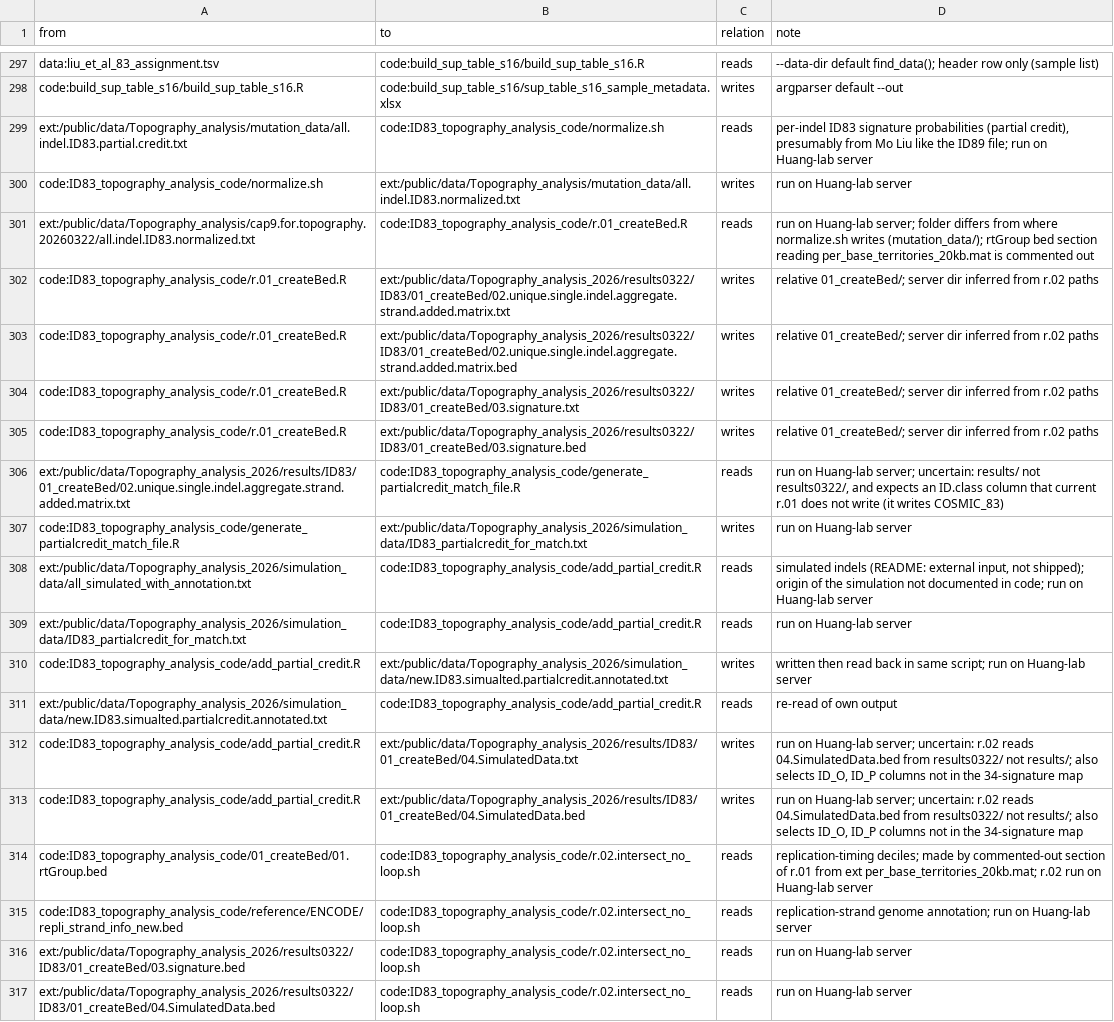
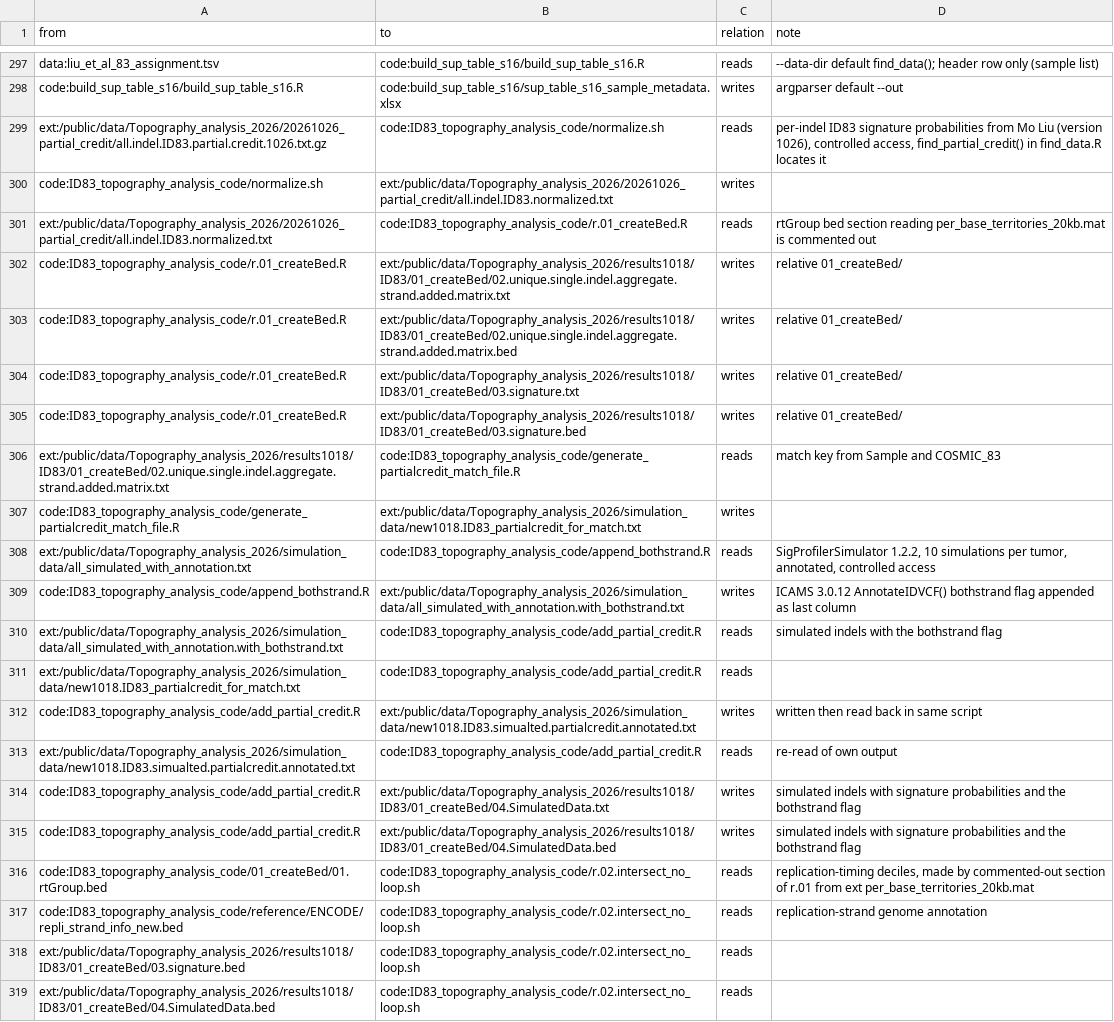
Before and after one commit to liumoLM/Liu2024, a TSV file: data_flow/flow_edges.tsv, drawn as a sheet; only a part is shown, gaps mark what is left out; addresses are those after the commit; the diff covers the shown part only; the diff names each change by its address in the sheet, - before the commit and + after, or states it on an @@ line.

```diff
--- a/data_flow/flow_edges.tsv
+++ b/data_flow/flow_edges.tsv
-A299 (from): ext:/public/data/Topography_analysis/mutation_data/all.indel.ID83.partial.credit.txt
+A299 (from): ext:/public/data/Topography_analysis_2026/20261026_partial_credit/all.indel.ID83.partial.credit.1026.txt.gz
-D299 (note): …signature probabilities (partial credit), presumably from Mo Liu like the ID89 file; run on Huang-lab server
+D299 (note): …signature probabilities from Mo Liu (version 1026), controlled access, find_partial_credit() in find_data.R locates it
-B300 (to): ext:/public/data/Topography_analysis/mutation_data/all.indel.ID83.normalized.txt
+B300 (to): ext:/public/data/Topography_analysis_2026/20261026_partial_credit/all.indel.ID83.normalized.txt
-D300 (note): run on Huang-lab server
+D300 (note): (empty)
-A301 (from): ext:/public/data/Topography_analysis/cap9.for.topography.20260322/all.indel.ID83.normalized.txt
+A301 (from): ext:/public/data/Topography_analysis_2026/20261026_partial_credit/all.indel.ID83.normalized.txt
-D301 (note): run on Huang-lab server; folder differs from where normalize.sh writes (mutation_data/); rtGroup bed…
+D301 (note): rtGroup bed…
-B302 (to): ext:/public/data/Topography_analysis_2026/results0322/ID83/01_createBed/02.unique.single.indel.aggregate.strand.added.matrix.txt
+B302 (to): ext:/public/data/Topography_analysis_2026/results1018/ID83/01_createBed/02.unique.single.indel.aggregate.strand.added.matrix.txt
-D302:D305 (note): relative 01_createBed/; server dir inferred from r.02 paths
+D302:D305 (note): relative 01_createBed/
-B303 (to): ext:/public/data/Topography_analysis_2026/results0322/ID83/01_createBed/02.unique.single.indel.aggregate.strand.added.matrix.bed
+B303 (to): ext:/public/data/Topography_analysis_2026/results1018/ID83/01_createBed/02.unique.single.indel.aggregate.strand.added.matrix.bed
-B304 (to): ext:/public/data/Topography_analysis_2026/results0322/ID83/01_createBed/03.signature.txt
+B304 (to): ext:/public/data/Topography_analysis_2026/results1018/ID83/01_createBed/03.signature.txt
-B305 (to): ext:/public/data/Topography_analysis_2026/results0322/ID83/01_createBed/03.signature.bed
+B305 (to): ext:/public/data/Topography_analysis_2026/results1018/ID83/01_createBed/03.signature.bed
-A306 (from): ext:/public/data/Topography_analysis_2026/results/ID83/01_createBed/02.unique.single.indel.aggregate.strand.added.matrix.txt
+A306 (from): ext:/public/data/Topography_analysis_2026/results1018/ID83/01_createBed/02.unique.single.indel.aggregate.strand.added.matrix.txt
-D306 (note): run on Huang-lab server; uncertain: results/ not results0322/, and expects an ID.class column that current r.01 does not write (it writes COSMIC_83)
+D306 (note): match key from Sample and COSMIC_83
-B307 (to): ext:/public/data/Topography_analysis_2026/simulation_data/ID83_partialcredit_for_match.txt
+B307 (to): ext:/public/data/Topography_analysis_2026/simulation_data/new1018.ID83_partialcredit_for_match.txt
-D307 (note): run on Huang-lab server
+D307 (note): (empty)
-B308 (to): code:ID83_topography_analysis_code/add_partial_credit.R
+B308 (to): code:ID83_topography_analysis_code/append_bothstrand.R
-D308 (note): simulated indels (README: external input, not shipped); origin of the simulation not documented in code; run on Huang-lab server
+D308 (note): SigProfilerSimulator 1.2.2, 10 simulations per tumor, annotated, controlled access
+row 309: code:ID83_topography_analysis_code/append_bothstrand.R | ext:/public/data/Topography_analysis_2026/simulation_data/all_simulated_with_annotation.with_bothstrand.txt | writes | ICAMS 3.0.12 AnnotateIDVCF() bothstrand flag appended as last column
-A310 (from): ext:/public/data/Topography_analysis_2026/simulation_data/ID83_partialcredit_for_match.txt
+A310 (from): ext:/public/data/Topography_analysis_2026/simulation_data/all_simulated_with_annotation.with_bothstrand.txt
-D310 (note): run on Huang-lab server
+D310 (note): simulated indels with the bothstrand flag
+row 311: ext:/public/data/Topography_analysis_2026/simulation_data/new1018.ID83_partialcredit_for_match.txt | code:ID83_topography_analysis_code/add_partial_credit.R | reads
-B312 (to): ext:/public/data/Topography_analysis_2026/simulation_data/new.ID83.simualted.partialcredit.annotated.txt
+B312 (to): ext:/public/data/Topography_analysis_2026/simulation_data/new1018.ID83.simualted.partialcredit.annotated.txt
-D312 (note): …in same script; run on Huang-lab server
+D312 (note): …in same script
-A313 (from): ext:/public/data/Topography_analysis_2026/simulation_data/new.ID83.simualted.partialcredit.annotated.txt
+A313 (from): ext:/public/data/Topography_analysis_2026/simulation_data/new1018.ID83.simualted.partialcredit.annotated.txt
-B314 (to): ext:/public/data/Topography_analysis_2026/results/ID83/01_createBed/04.SimulatedData.txt
+B314 (to): ext:/public/data/Topography_analysis_2026/results1018/ID83/01_createBed/04.SimulatedData.txt
-D314:D315 (note): run on Huang-lab server; uncertain: r.02 reads 04.SimulatedData.bed from results0322/ not results/; also selects ID_O, ID_P columns not in the 34-signature map
+D314:D315 (note): simulated indels with signature probabilities and the bothstrand flag
-B315 (to): ext:/public/data/Topography_analysis_2026/results/ID83/01_createBed/04.SimulatedData.bed
+B315 (to): ext:/public/data/Topography_analysis_2026/results1018/ID83/01_createBed/04.SimulatedData.bed
-D316 (note): replication-timing deciles; made by commented-out section of r.01 from ext per_base_territories_20kb.mat; r.02 run on Huang-lab server
+D316 (note): replication-timing deciles, made by commented-out section of r.01 from ext per_base_territories_20kb.mat
-D317 (note): replication-strand genome annotation; run on Huang-lab server
+D317 (note): replication-strand genome annotation
-A318 (from): ext:/public/data/Topography_analysis_2026/results0322/ID83/01_createBed/03.signature.bed
+A318 (from): ext:/public/data/Topography_analysis_2026/results1018/ID83/01_createBed/03.signature.bed
-D318:D319 (note): run on Huang-lab server
+D318:D319 (note): (empty)
-A319 (from): ext:/public/data/Topography_analysis_2026/results0322/ID83/01_createBed/04.SimulatedData.bed
+A319 (from): ext:/public/data/Topography_analysis_2026/results1018/ID83/01_createBed/04.SimulatedData.bed
```
Also changed, not shown: 81 edited cells elsewhere in this file, data_flow/flow_nodes.tsv, 3 other files.
